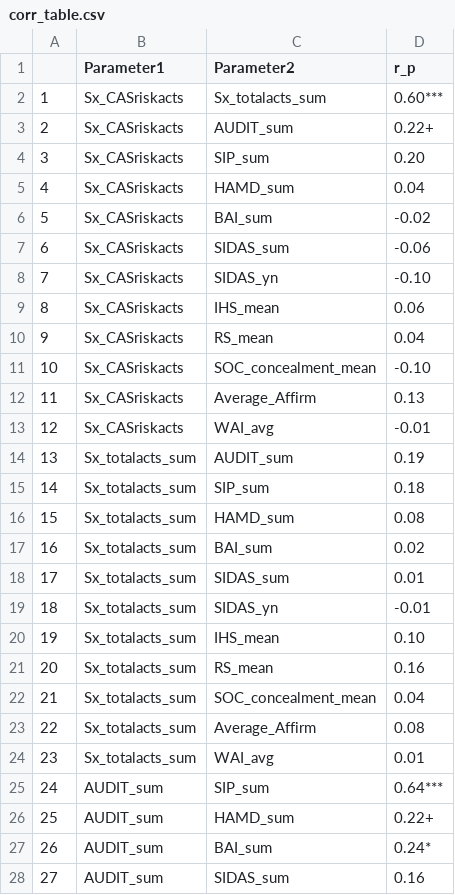
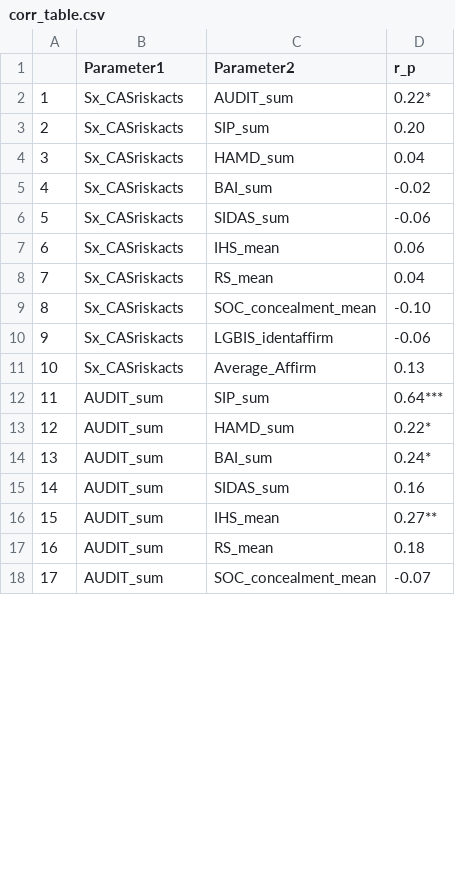
Before and after one commit to tj-sullivan/ladi, a CSV file: output/corr_table.csv, drawn as a sheet; only a part is shown; the shorter side is filled out with more unchanged rows; removed rows and columns are numbered as before the commit, all else as after; the diff covers the shown part only; the diff names each change by its address in the sheet, - before the commit and + after, or states it on an @@ line.

Commit message:
pull LGBIS in descriptives

```diff
--- a/output/corr_table.csv
+++ b/output/corr_table.csv
-row 2: 1 | Sx_CASriskacts | Sx_totalacts_sum | 0.60***
@@ column A renumbered between rows 2 and 55 @@
-D2 (r_p): 0.22+
+D2 (r_p): 0.22*
-row 8: 7 | Sx_CASriskacts | SIDAS_yn | -0.10
+row 10: 9 | Sx_CASriskacts | LGBIS_identaffirm | -0.06
-row 13: 12 | Sx_CASriskacts | WAI_avg | -0.01
-row 14: 13 | Sx_totalacts_sum | AUDIT_sum | 0.19
-row 15: 14 | Sx_totalacts_sum | SIP_sum | 0.18
-row 16: 15 | Sx_totalacts_sum | HAMD_sum | 0.08
-row 17: 16 | Sx_totalacts_sum | BAI_sum | 0.02
-row 18: 17 | Sx_totalacts_sum | SIDAS_sum | 0.01
-row 19: 18 | Sx_totalacts_sum | SIDAS_yn | -0.01
-row 20: 19 | Sx_totalacts_sum | IHS_mean | 0.10
-row 21: 20 | Sx_totalacts_sum | RS_mean | 0.16
-row 22: 21 | Sx_totalacts_sum | SOC_concealment_mean | 0.04
-row 23: 22 | Sx_totalacts_sum | Average_Affirm | 0.08
-row 24: 23 | Sx_totalacts_sum | WAI_avg | 0.01
-D13 (r_p): 0.22+
+D13 (r_p): 0.22*
```
Also changed, not shown: 9 added rows, 19 removed rows and 2 edited cells elsewhere in this file, output/descriptives.csv, 32 other files.
